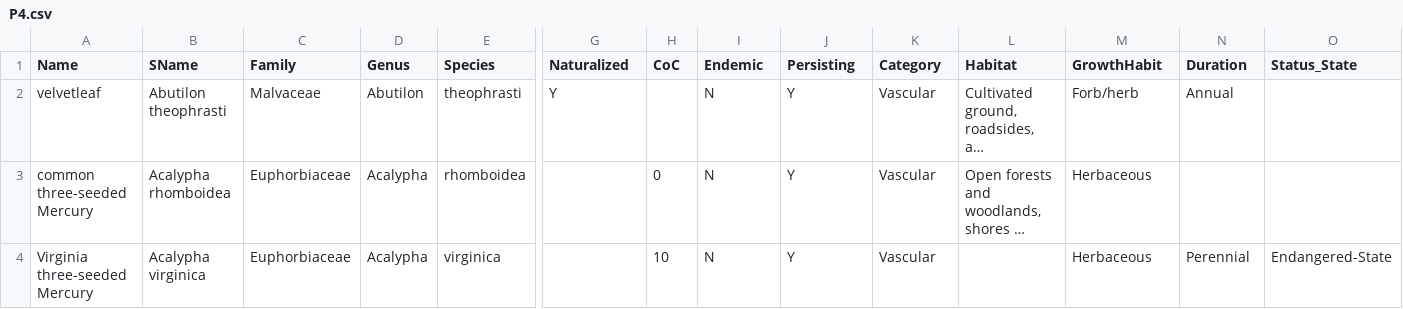
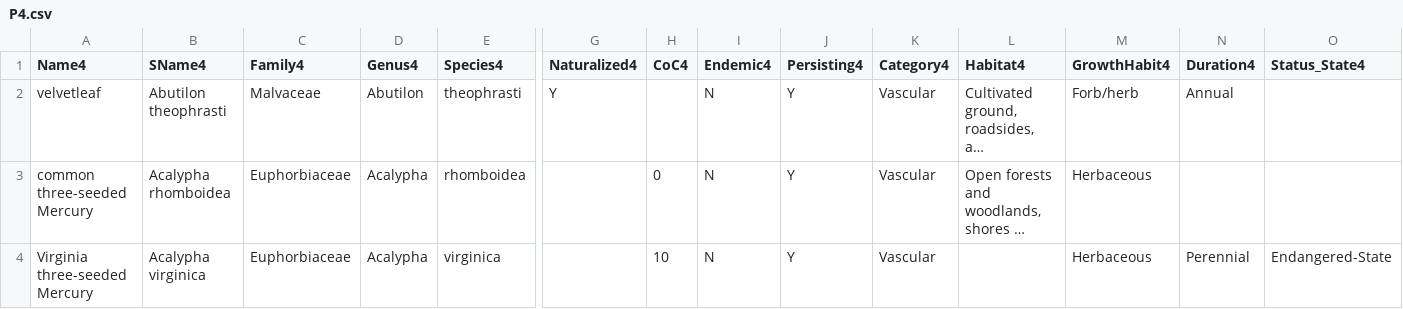
Before and after one commit to kmondello/Plants, a CSV file: P4.csv, drawn as a sheet; only a part is shown, gaps mark what is left out; long unchanged cells end in …; the diff covers the shown part only; the diff names each change by its address in the sheet, - before the commit and + after, or states it on an @@ line.

Commit message:
Update P4.csv

```diff
--- a/P4.csv
+++ b/P4.csv
-A1: Name
+A1: Name4
-B1: SName
+B1: SName4
-C1: Family
+C1: Family4
-D1: Genus
+D1: Genus4
-E1: Species
+E1: Species4
-G1: Naturalized
+G1: Naturalized4
-H1: CoC
+H1: CoC4
-I1: Endemic
+I1: Endemic4
-J1: Persisting
+J1: Persisting4
-K1: Category
+K1: Category4
-L1: Habitat
+L1: Habitat4
-M1: GrowthHabit
+M1: GrowthHabit4
-N1: Duration
+N1: Duration4
-O1: Status_State
+O1: Status_State4
```
Also changed, not shown: 1 edited cell elsewhere in this file.
